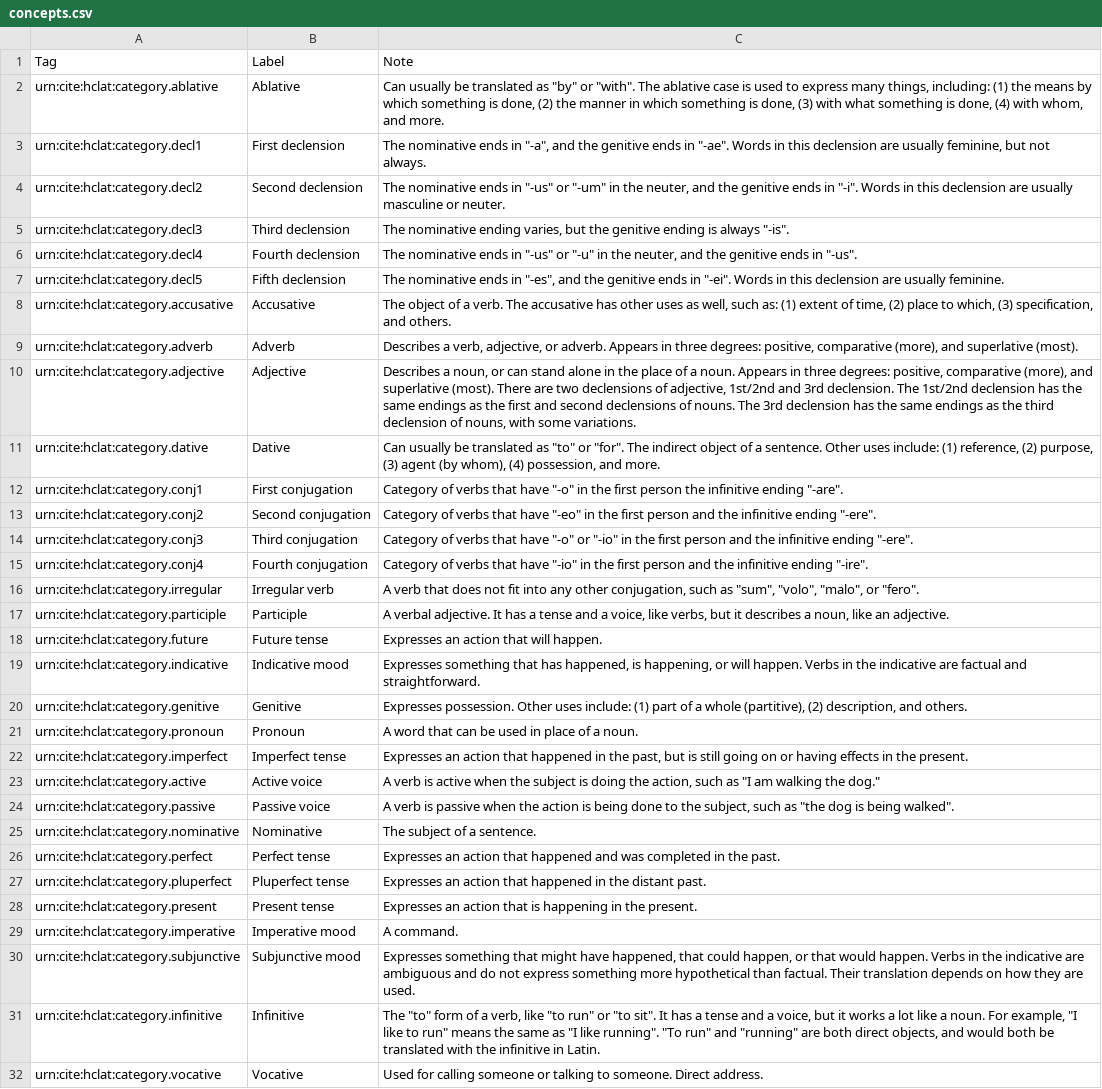
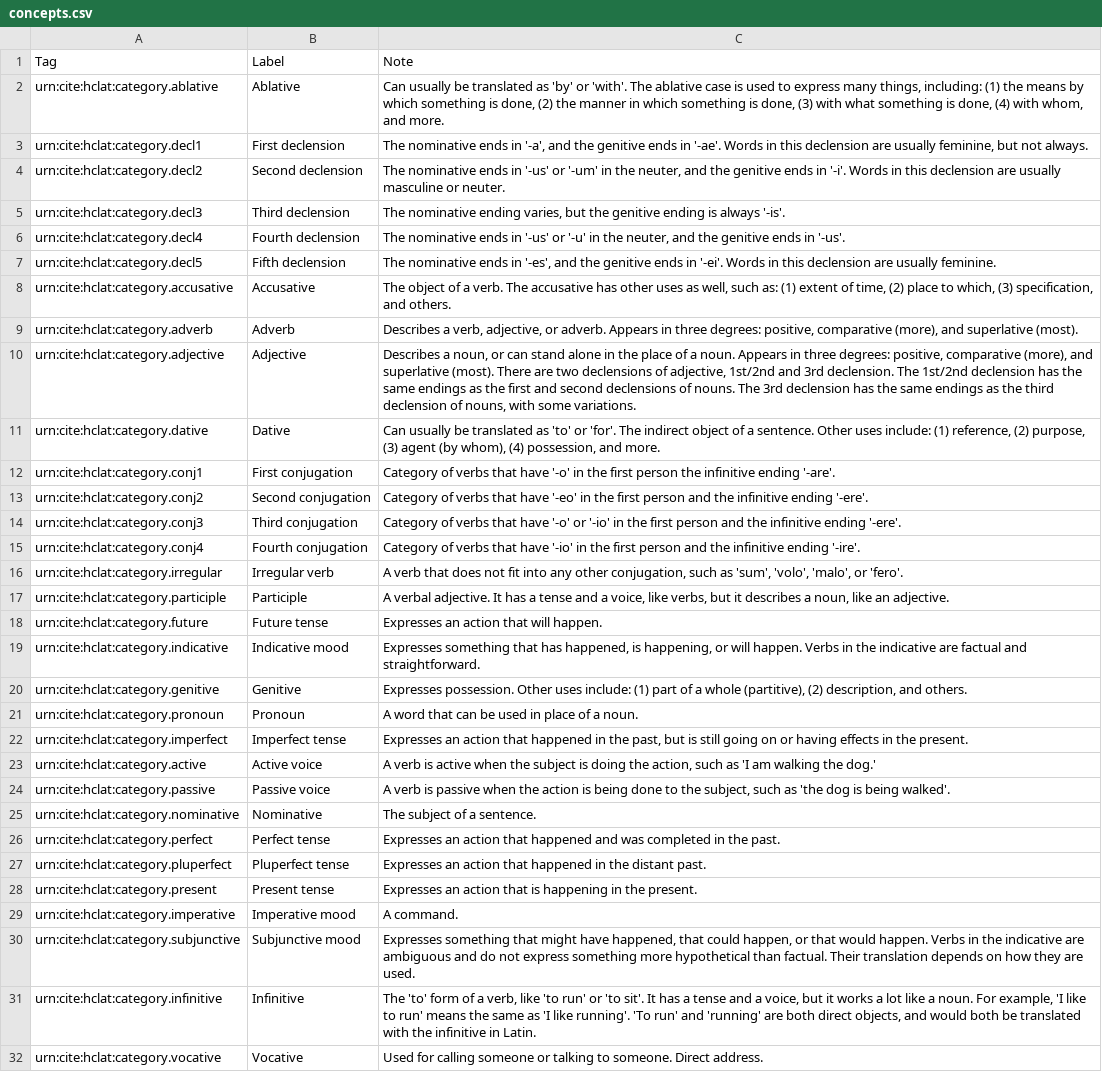
Before and after one commit to neelsmith/latinsrcs, a CSV file: collections/concepts.csv, drawn as a sheet; the diff names each change by its address in the sheet, - before the commit and + after, or states it on an @@ line.

```diff
--- a/collections/concepts.csv
+++ b/collections/concepts.csv
-C2: …translated as "by" or "with". The ablative…
+C2: …translated as 'by' or 'with'. The ablative…
-C3: …ends in "-a", and the genitive ends in "-ae". Words in…
+C3: …ends in '-a', and the genitive ends in '-ae'. Words in…
-C4: …ends in "-us" or "-um" in the neuter, and the genitive ends in "-i". Words in…
+C4: …ends in '-us' or '-um' in the neuter, and the genitive ends in '-i'. Words in…
-C5: …is always "-is".
+C5: …is always '-is'.
-C6: …ends in "-us" or "-u" in the neuter, and the genitive ends in "-us".
+C6: …ends in '-us' or '-u' in the neuter, and the genitive ends in '-us'.
-C7: …ends in "-es", and the genitive ends in "-ei". Words in…
+C7: …ends in '-es', and the genitive ends in '-ei'. Words in…
-C11: …translated as "to" or "for". The indirect…
+C11: …translated as 'to' or 'for'. The indirect…
-C12: …that have "-o" in the first person the infinitive ending "-are".
+C12: …that have '-o' in the first person the infinitive ending '-are'.
-C13: …that have "-eo" in the first person and the infinitive ending "-ere".
+C13: …that have '-eo' in the first person and the infinitive ending '-ere'.
-C14: …that have "-o" or "-io" in the first person and the infinitive ending "-ere".
+C14: …that have '-o' or '-io' in the first person and the infinitive ending '-ere'.
-C15: …that have "-io" in the first person and the infinitive ending "-ire".
+C15: …that have '-io' in the first person and the infinitive ending '-ire'.
-C16: …such as "sum", "volo", "malo", or "fero".
+C16: …such as 'sum', 'volo', 'malo', or 'fero'.
-C23: …such as "I am walking the dog."
+C23: …such as 'I am walking the dog.'
-C24: …such as "the dog is being walked".
+C24: …such as 'the dog is being walked'.
-C31: The "to" form of a verb, like "to run" or "to sit". It has a tense and a voice, but it works a lot like a noun. For example, "I like to run" means the same as "I like running". "To run" and "running" are both…
+C31: The 'to' form of a verb, like 'to run' or 'to sit'. It has a tense and a voice, but it works a lot like a noun. For example, 'I like to run' means the same as 'I like running'. 'To run' and 'running' are both…
```
Also changed, not shown: collections/citabletopics.csv.
